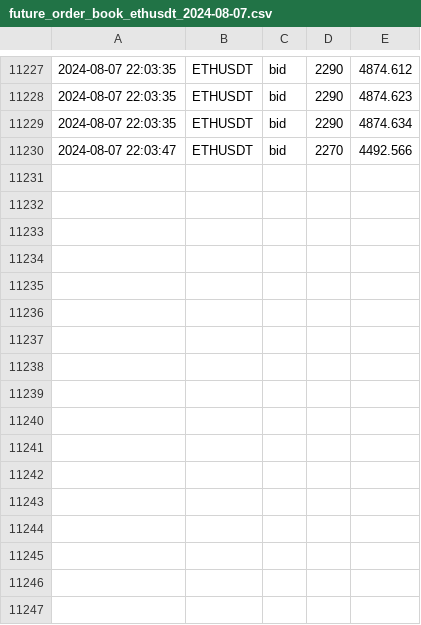
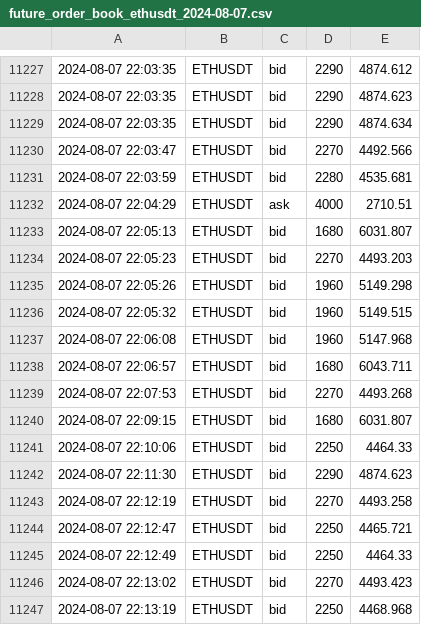
Before and after one commit to caotuanvu123/test_host, a CSV file: csv/futures/future_order_book_ethusdt_2024-08-07.csv, drawn as a sheet; only a part is shown, gaps mark what is left out.

```diff
--- a/csv/futures/future_order_book_ethusdt_2024-08-07.csv
+++ b/csv/futures/future_order_book_ethusdt_2024-08-07.csv
@@ -11230 +11230,18 @@
 2024-08-07 22:03:47,ETHUSDT,bid,2270,4492.566
+2024-08-07 22:03:59,ETHUSDT,bid,2280,4535.681
+2024-08-07 22:04:29,ETHUSDT,ask,4000,2710.51
+2024-08-07 22:05:13,ETHUSDT,bid,1680,6031.807
+2024-08-07 22:05:23,ETHUSDT,bid,2270,4493.203
+2024-08-07 22:05:26,ETHUSDT,bid,1960,5149.298
+2024-08-07 22:05:32,ETHUSDT,bid,1960,5149.515
+2024-08-07 22:06:08,ETHUSDT,bid,1960,5147.968
+2024-08-07 22:06:57,ETHUSDT,bid,1680,6043.711
+2024-08-07 22:07:53,ETHUSDT,bid,2270,4493.268
+2024-08-07 22:09:15,ETHUSDT,bid,1680,6031.807
+2024-08-07 22:10:06,ETHUSDT,bid,2250,4464.33
+2024-08-07 22:11:30,ETHUSDT,bid,2290,4874.623
+2024-08-07 22:12:19,ETHUSDT,bid,2270,4493.258
+2024-08-07 22:12:47,ETHUSDT,bid,2250,4465.721
+2024-08-07 22:12:49,ETHUSDT,bid,2250,4464.33
+2024-08-07 22:13:02,ETHUSDT,bid,2270,4493.423
+2024-08-07 22:13:19,ETHUSDT,bid,2250,4468.968
```
Also changed, not shown: csv/futures/future_order_book_solusdt_2024-08-07.csv, csv/spots/future_order_book_btcusdt_2024-08-07.csv, 2 other files.
